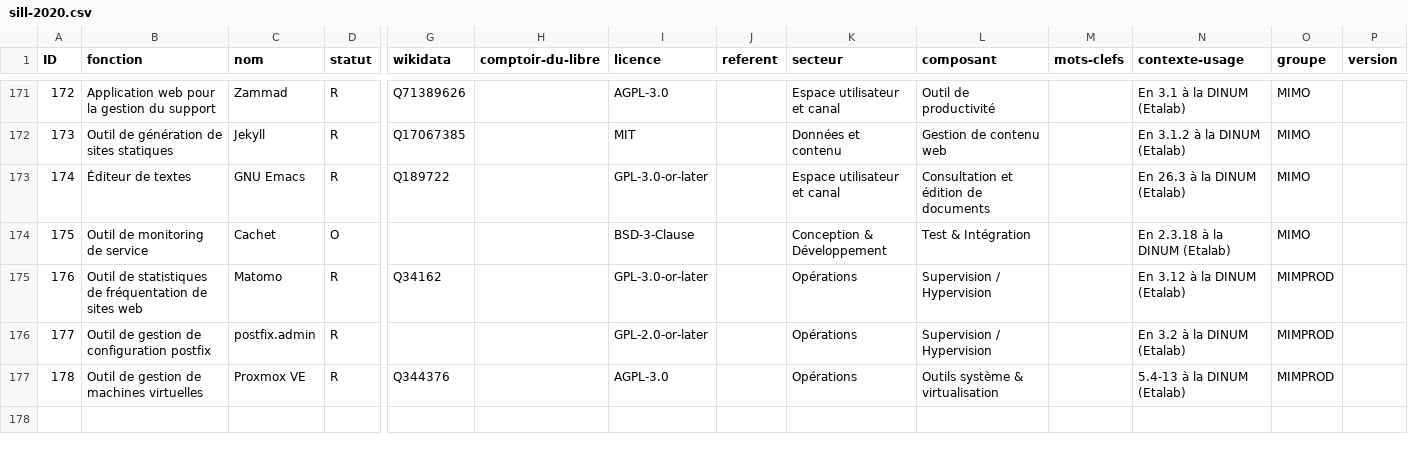
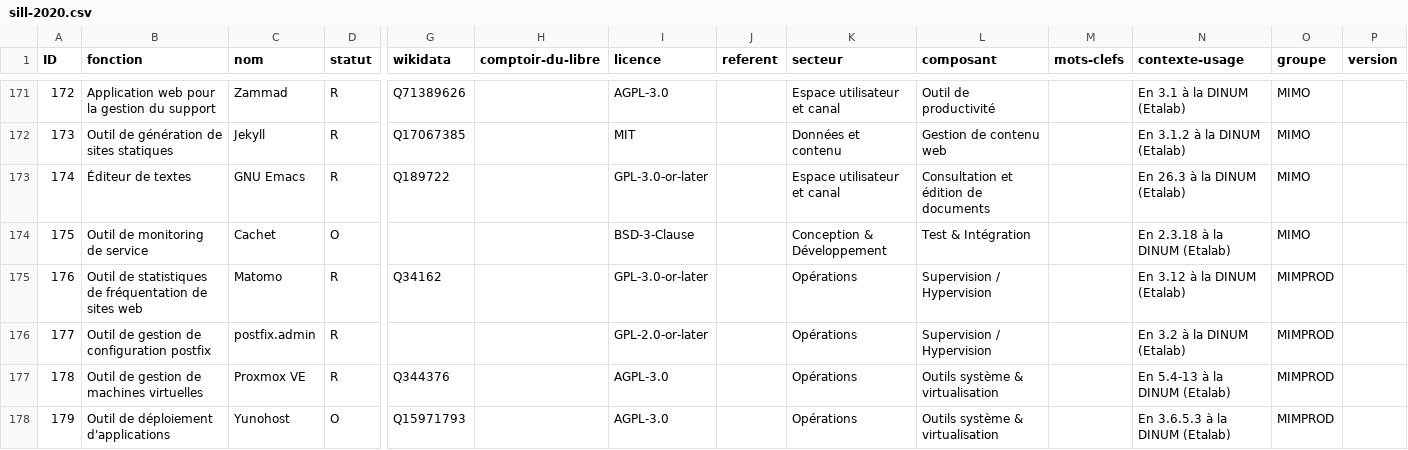
Before and after one commit to dzc34/sill, a CSV file: 2020/sill-2020.csv, drawn as a sheet; only a part is shown, gaps mark what is left out; rows hold the shown columns only; the diff names each change by its address in the sheet, - before the commit and + after, or states it on an @@ line.

Commit message:
Ajout de Yunohost

```diff
--- a/2020/sill-2020.csv
+++ b/2020/sill-2020.csv
-N177 (contexte-usage): 5.4-13 à la DINUM (Etalab)
+N177 (contexte-usage): En 5.4-13 à la DINUM (Etalab)
+row 178: 179 | Outil de déploiement d'applications | Yunohost | O | Q15971793 |  | AGPL-3.0 |  | Opérations | Outils système & virtualisation |  | En 3.6.5.3 à la DINUM (Etalab) | MIMPROD
```
